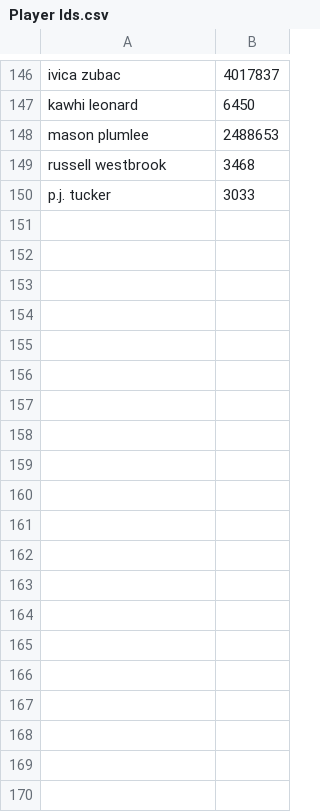
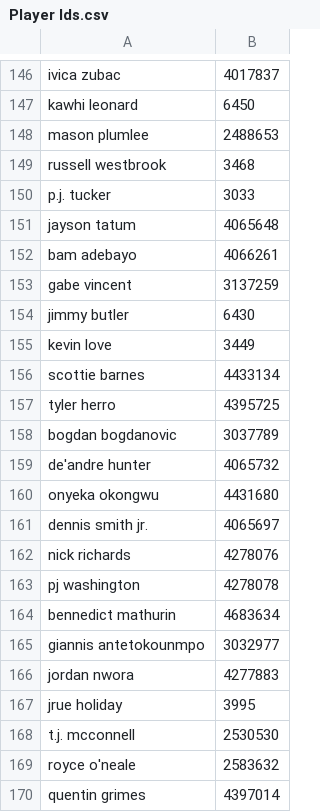
Before and after one commit to maxmnovick/probability-determiner, a CSV file: data/Player Ids.csv, drawn as a sheet; only a part is shown, gaps mark what is left out; the diff covers the shown part only; the diff names each change by its address in the sheet, - before the commit and + after, or states it on an @@ line.

Commit message:
enabled read players in game

```diff
--- a/data/Player Ids.csv
+++ b/data/Player Ids.csv
+row 151: jayson tatum | 4065648
+row 152: bam adebayo | 4066261
+row 153: gabe vincent | 3137259
+row 154: jimmy butler | 6430
+row 155: kevin love | 3449
+row 156: scottie barnes | 4433134
+row 157: tyler herro | 4395725
+row 158: bogdan bogdanovic | 3037789
+row 159: de'andre hunter | 4065732
+row 160: onyeka okongwu | 4431680
+row 161: dennis smith jr. | 4065697
+row 162: nick richards | 4278076
+row 163: pj washington | 4278078
+row 164: bennedict mathurin | 4683634
+row 165: giannis antetokounmpo | 3032977
+row 166: jordan nwora | 4277883
+row 167: jrue holiday | 3995
+row 168: t.j. mcconnell | 2530530
+row 169: royce o'neale | 2583632
+row 170: quentin grimes | 4397014
```
Also changed, not shown: 45 added rows elsewhere in this file, 17 other files.
